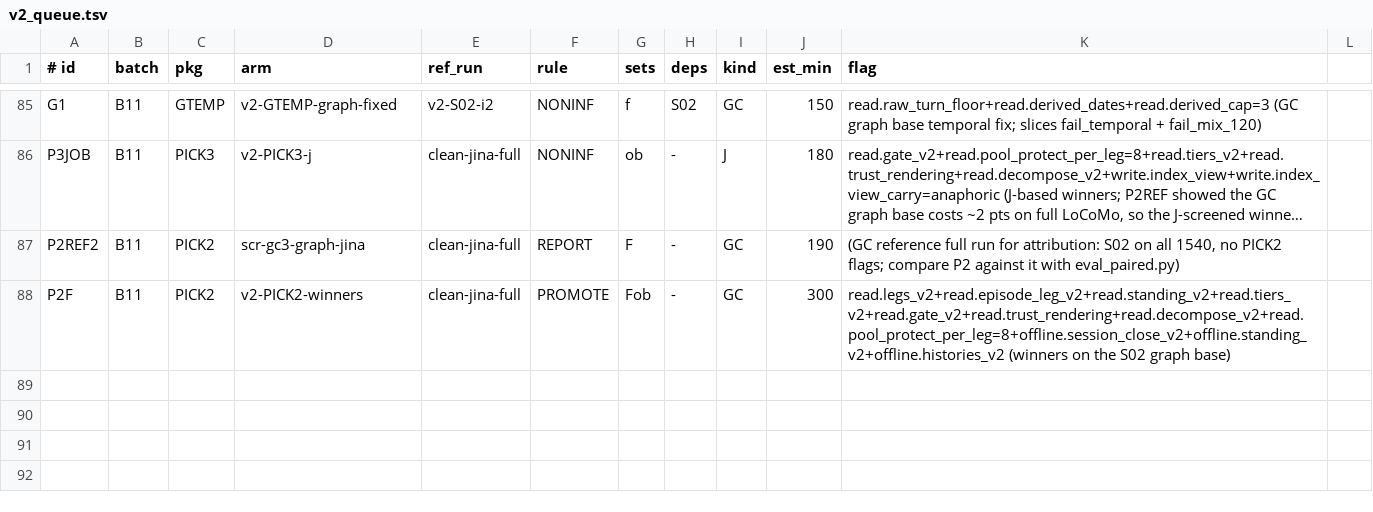
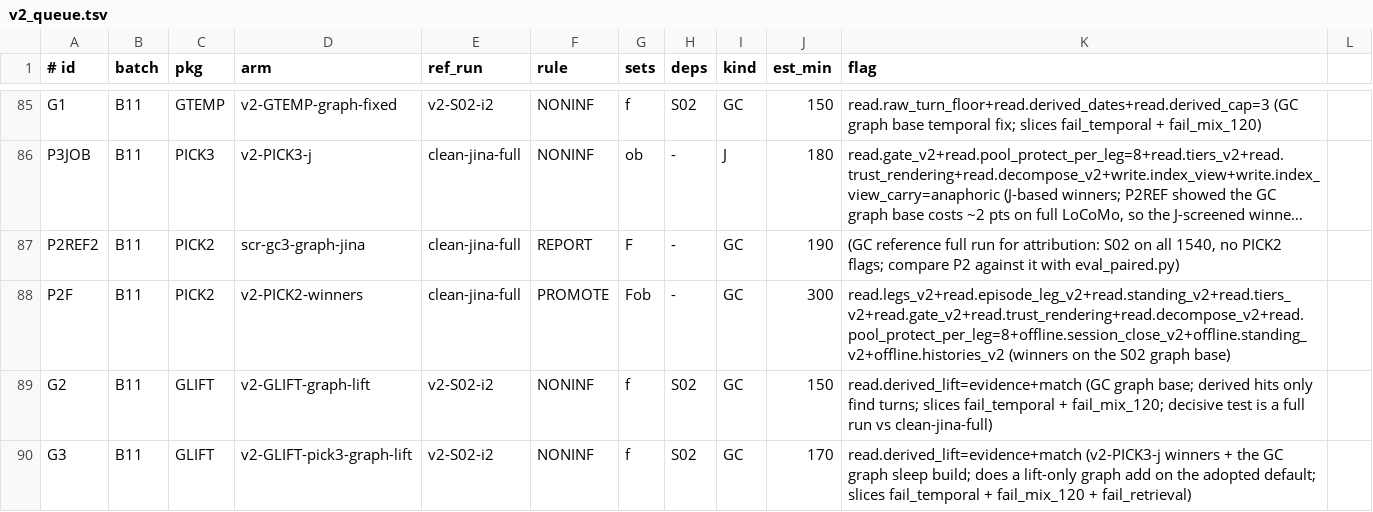
Before and after one commit to techiewonk/memspine, a TSV file: evals/v2_queue.tsv, drawn as a sheet; only a part is shown, gaps mark what is left out; long unchanged cells end in ….

```diff
--- a/evals/v2_queue.tsv
+++ b/evals/v2_queue.tsv
@@ -88 +88,3 @@ P2REF2	B11	PICK2	scr-gc3-graph-jina	clean-jina-full	REPORT	F	-	GC	190	(GC refere
 P2F	B11	PICK2	v2-PICK2-winners	clean-jina-full	PROMOTE	Fob	-	GC	300	read.legs_v2+read.episode_leg_v2+read.standing_v2+read.tiers_v2+read.gate_v2+read.trust_rendering+read.decompose_v2+read.pool_protect_per_leg=8+offline.session_close_v2+offline.standing_v2+offline.histories_v2 (winners on the S02 graph base)
+G2	B11	GLIFT	v2-GLIFT-graph-lift	v2-S02-i2	NONINF	f	S02	GC	150	read.derived_lift=evidence+match (GC graph base; derived hits only find turns; slices fail_temporal + fail_mix_120; decisive test is a full run vs clean-jina-full)
+G3	B11	GLIFT	v2-GLIFT-pick3-graph-lift	v2-S02-i2	NONINF	f	S02	GC	170	read.derived_lift=evidence+match (v2-PICK3-j winners + the GC graph sleep build; does a lift-only graph add on the adopted default; slices fail_temporal + fail_mix_120 + fail_retrieval)
```
Also changed, not shown: evals/v2_slice_map.tsv, 17 other files.
